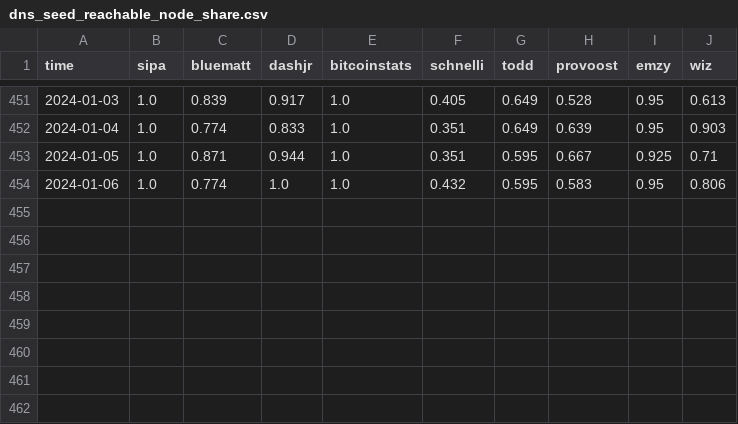
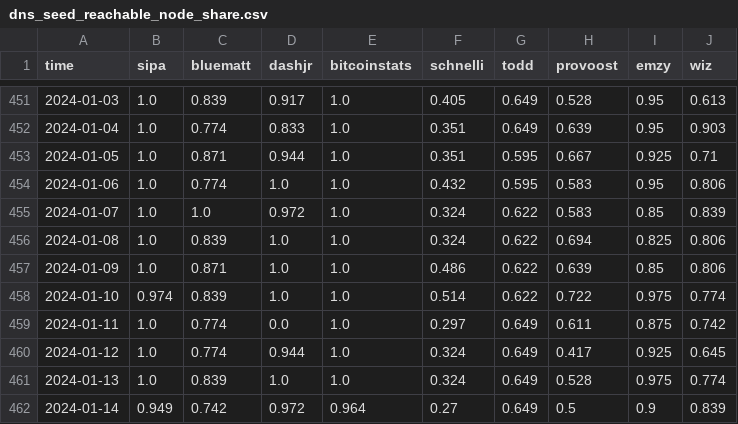
Before and after one commit to virtu/p2p-metrics, a CSV file: dns_seed_reachable_node_share.csv, drawn as a sheet; only a part is shown, gaps mark what is left out.

```diff
--- a/dns_seed_reachable_node_share.csv
+++ b/dns_seed_reachable_node_share.csv
@@ -454 +454,9 @@ time,sipa,bluematt,dashjr,bitcoinstats,schnelli,todd,provoost,emzy,wiz
 2024-01-06,1.0,0.774,1.0,1.0,0.432,0.595,0.583,0.95,0.806
+2024-01-07,1.0,1.0,0.972,1.0,0.324,0.622,0.583,0.85,0.839
+2024-01-08,1.0,0.839,1.0,1.0,0.324,0.622,0.694,0.825,0.806
+2024-01-09,1.0,0.871,1.0,1.0,0.486,0.622,0.639,0.85,0.806
+2024-01-10,0.974,0.839,1.0,1.0,0.514,0.622,0.722,0.975,0.774
+2024-01-11,1.0,0.774,0.0,1.0,0.297,0.649,0.611,0.875,0.742
+2024-01-12,1.0,0.774,0.944,1.0,0.324,0.649,0.417,0.925,0.645
+2024-01-13,1.0,0.839,1.0,1.0,0.324,0.649,0.528,0.975,0.774
+2024-01-14,0.949,0.742,0.972,0.964,0.27,0.649,0.5,0.9,0.839
```
Also changed, not shown: dns_seed_duplicate_node_share.csv, dns_seed_pristine_node_share.csv, 16 other files.
